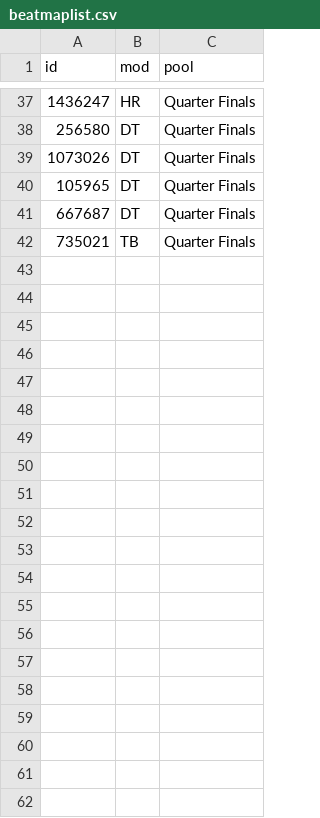
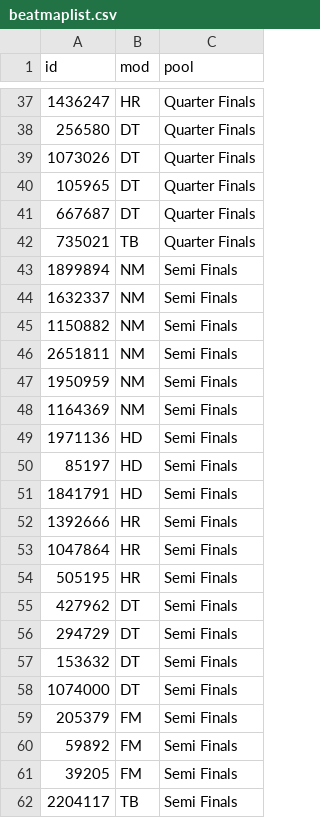
Before and after one commit to roansong/osu-tourney-site-template, a CSV file: stats/beatmaplist.csv, drawn as a sheet; only a part is shown, gaps mark what is left out.

Commit message:
Added new pool and rules text

```diff
--- a/stats/beatmaplist.csv
+++ b/stats/beatmaplist.csv
@@ -42 +42,21 @@ id,mod,pool
 735021,TB,Quarter Finals
+1899894,NM,Semi Finals
+1632337,NM,Semi Finals
+1150882,NM,Semi Finals
+2651811,NM,Semi Finals
+1950959,NM,Semi Finals
+1164369,NM,Semi Finals
+1971136,HD,Semi Finals
+85197,HD,Semi Finals
+1841791,HD,Semi Finals
+1392666,HR,Semi Finals
+1047864,HR,Semi Finals
+505195,HR,Semi Finals
+427962,DT,Semi Finals
+294729,DT,Semi Finals
+153632,DT,Semi Finals
+1074000,DT,Semi Finals
+205379,FM,Semi Finals
+59892,FM,Semi Finals
+39205,FM,Semi Finals
+2204117,TB,Semi Finals
```
Also changed, not shown: 2 other files.
